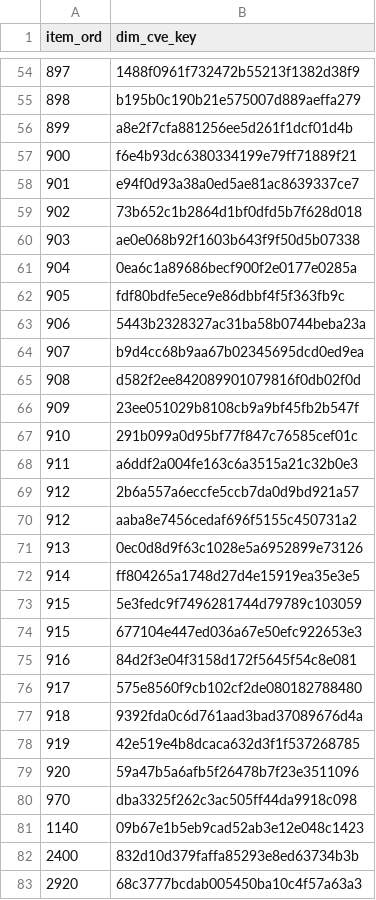
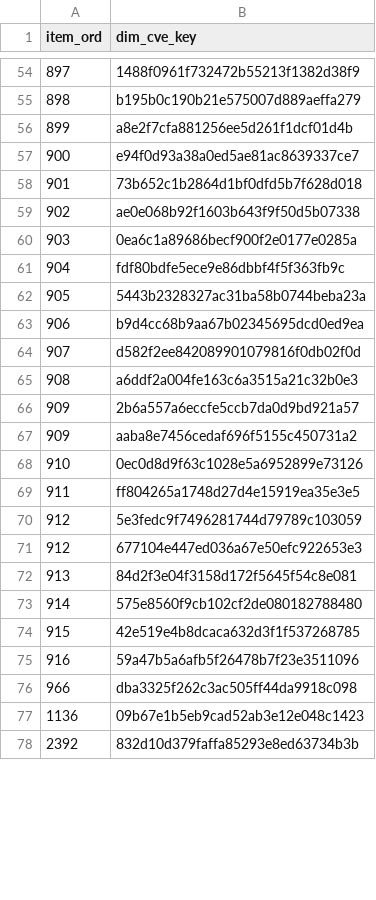
Before and after one commit to dorianinsights/postgres_bug_analysis, a CSV file: data/derived/bridge_fix_cve.csv, drawn as a sheet; only a part is shown, gaps mark what is left out; the diff covers the shown part only.

```diff
--- a/data/derived/bridge_fix_cve.csv
+++ b/data/derived/bridge_fix_cve.csv
@@ -56,28 +56,23 @@ item_ord,dim_cve_key
 899,a8e2f7cfa881256ee5d261f1dcf01d4b
-900,f6e4b93dc6380334199e79ff71889f21
-901,e94f0d93a38a0ed5ae81ac8639337ce7
-902,73b652c1b2864d1bf0dfd5b7f628d018
-903,ae0e068b92f1603b643f9f50d5b07338
-904,0ea6c1a89686becf900f2e0177e0285a
-905,fdf80bdfe5ece9e86dbbf4f5f363fb9c
-906,5443b2328327ac31ba58b0744beba23a
-907,b9d4cc68b9aa67b02345695dcd0ed9ea
-908,d582f2ee842089901079816f0db02f0d
-909,23ee051029b8108cb9a9bf45fb2b547f
-910,291b099a0d95bf77f847c76585cef01c
-911,a6ddf2a004fe163c6a3515a21c32b0e3
-912,2b6a557a6eccfe5ccb7da0d9bd921a57
-912,aaba8e7456cedaf696f5155c450731a2
-913,0ec0d8d9f63c1028e5a6952899e73126
-914,ff804265a1748d27d4e15919ea35e3e5
-915,5e3fedc9f7496281744d79789c103059
-915,677104e447ed036a67e50efc922653e3
-916,84d2f3e04f3158d172f5645f54c8e081
-917,575e8560f9cb102cf2de080182788480
-918,9392fda0c6d761aad3bad37089676d4a
-919,42e519e4b8dcaca632d3f1f537268785
-920,59a47b5a6afb5f26478b7f23e3511096
-970,dba3325f262c3ac505ff44da9918c098
-1140,09b67e1b5eb9cad52ab3e12e048c1423
-2400,832d10d379faffa85293e8ed63734b3b
-2920,68c3777bcdab005450ba10c4f57a63a3
+900,e94f0d93a38a0ed5ae81ac8639337ce7
+901,73b652c1b2864d1bf0dfd5b7f628d018
+902,ae0e068b92f1603b643f9f50d5b07338
+903,0ea6c1a89686becf900f2e0177e0285a
+904,fdf80bdfe5ece9e86dbbf4f5f363fb9c
+905,5443b2328327ac31ba58b0744beba23a
+906,b9d4cc68b9aa67b02345695dcd0ed9ea
+907,d582f2ee842089901079816f0db02f0d
+908,a6ddf2a004fe163c6a3515a21c32b0e3
+909,2b6a557a6eccfe5ccb7da0d9bd921a57
+909,aaba8e7456cedaf696f5155c450731a2
+910,0ec0d8d9f63c1028e5a6952899e73126
+911,ff804265a1748d27d4e15919ea35e3e5
+912,5e3fedc9f7496281744d79789c103059
+912,677104e447ed036a67e50efc922653e3
+913,84d2f3e04f3158d172f5645f54c8e081
+914,575e8560f9cb102cf2de080182788480
+915,42e519e4b8dcaca632d3f1f537268785
+916,59a47b5a6afb5f26478b7f23e3511096
+966,dba3325f262c3ac505ff44da9918c098
+1136,09b67e1b5eb9cad52ab3e12e048c1423
+2392,832d10d379faffa85293e8ed63734b3b
```
Also changed, not shown: 8 added rows and 3 removed rows elsewhere in this file, data/derived/bridge_fix_bug.csv, data/derived/dim_version.csv, 6 other files.
